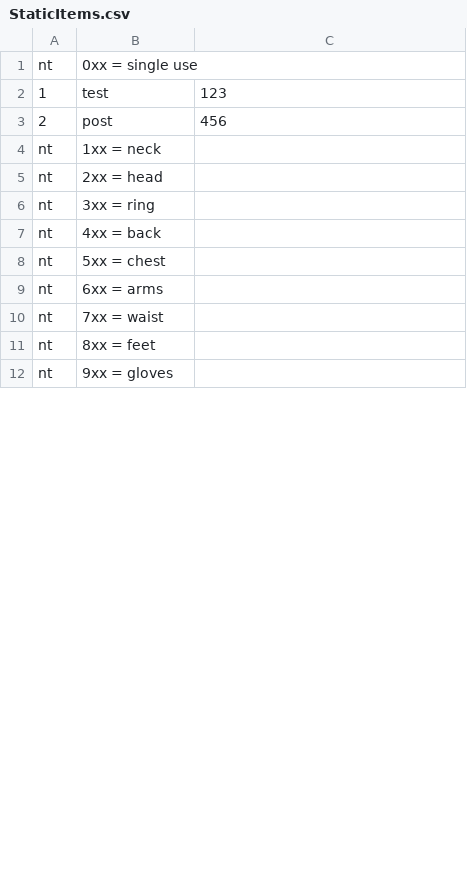
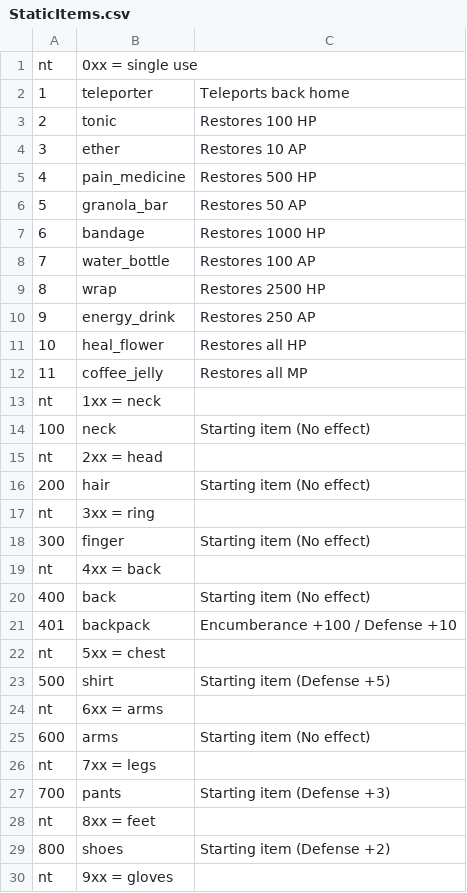
Before and after one commit to princessnadia/ap-computer-science, a CSV file: java/TallGrassRedo/StaticItems.csv, drawn as a sheet; only a part is shown; the diff covers the shown part only.

```diff
--- a/java/TallGrassRedo/StaticItems.csv
+++ b/java/TallGrassRedo/StaticItems.csv
@@ -1,12 +1,30 @@
 nt,0xx = single use
-1,test,123
-2,post,456
+1,teleporter,Teleports back home,
+2,tonic,Restores 100 HP,
+3,ether,Restores 10 AP,
+4,pain_medicine,Restores 500 HP,
+5,granola_bar,Restores 50 AP,
+6,bandage,Restores 1000 HP,
+7,water_bottle,Restores 100 AP,
+8,wrap,Restores 2500 HP,
+9,energy_drink,Restores 250 AP,
+10,heal_flower,Restores all HP,
+11,coffee_jelly,Restores all MP,
 nt,1xx = neck
+100,neck,Starting item (No effect),
 nt,2xx = head
+200,hair,Starting item (No effect),
 nt,3xx = ring
+300,finger,Starting item (No effect),
 nt,4xx = back
+400,back,Starting item (No effect),
+401,backpack,Encumberance +100 / Defense +10,
 nt,5xx = chest
+500,shirt,Starting item (Defense +5),
 nt,6xx = arms
-nt,7xx = waist
+600,arms,Starting item (No effect),
+nt,7xx = legs
+700,pants,Starting item (Defense +3),
 nt,8xx = feet
+800,shoes,Starting item (Defense +2),
 nt,9xx = gloves
```
Also changed, not shown: 4 added rows and 2 edited cells elsewhere in this file, 3 other files.
